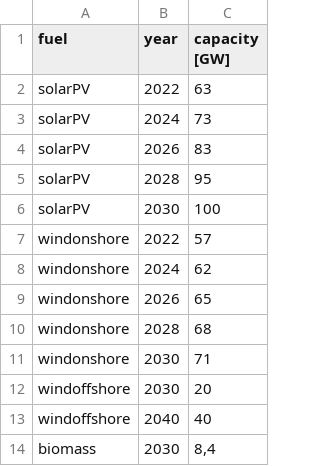
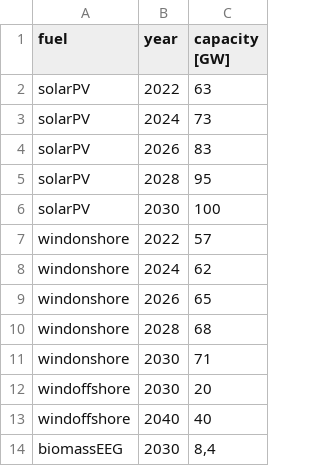
Before and after one commit to pommes-public/pommesdata, a CSV file: raw_data_input/renewables/EEG_2021_RES_capacity_targets.csv, drawn as a sheet.

```diff
--- a/raw_data_input/renewables/EEG_2021_RES_capacity_targets.csv
+++ b/raw_data_input/renewables/EEG_2021_RES_capacity_targets.csv
@@ -13,2 +13,2 @@ windoffshore;2030;20
 windoffshore;2040;40
-biomass;2030;8,4
+biomassEEG;2030;8,4
```
Also changed, not shown: raw_data_input/renewables/EEG_2023_RES_capacity_targets.csv, 1 other file.
